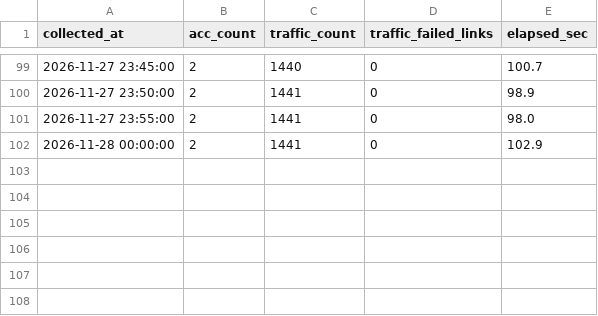
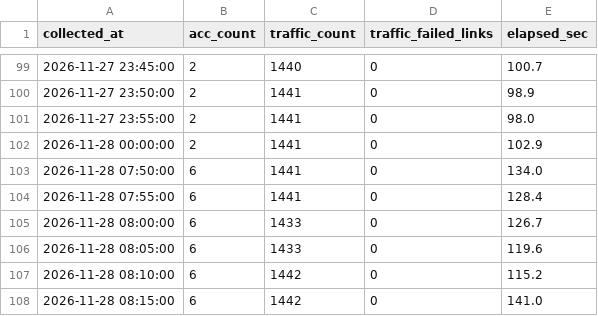
Before and after one commit to D-H1030/route-CollectTestData, a CSV file: data/collect_log.csv, drawn as a sheet; only a part is shown, gaps mark what is left out; the diff names each change by its address in the sheet, - before the commit and + after, or states it on an @@ line.

```diff
--- a/data/collect_log.csv
+++ b/data/collect_log.csv
+row 103: 2026-11-28 07:50:00 | 6 | 1441 | 0 | 134.0
+row 104: 2026-11-28 07:55:00 | 6 | 1441 | 0 | 128.4
+row 105: 2026-11-28 08:00:00 | 6 | 1433 | 0 | 126.7
+row 106: 2026-11-28 08:05:00 | 6 | 1433 | 0 | 119.6
+row 107: 2026-11-28 08:10:00 | 6 | 1442 | 0 | 115.2
+row 108: 2026-11-28 08:15:00 | 6 | 1442 | 0 | 141.0
```
Also changed, not shown: 2 other files.
